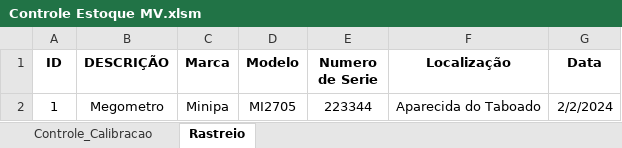
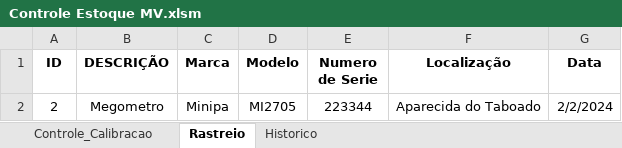
Before and after one commit to JhonataKornaker/Projeto-VBA, an Excel workbook: Controle Estoque MV.xlsm, sheet Rastreio, drawn as a sheet; values as stored, in another font and other column widths than the file's, no borders; the diff names each change by its address in the sheet, - before the commit and + after, or states it on an @@ line.

```diff
--- a/Controle Estoque MV.xlsm (sheet Rastreio)
+++ b/Controle Estoque MV.xlsm (sheet Rastreio)
+sheet tab: Historico
-A2 (ID): 1
+A2 (ID): 2
```
Also changed, not shown: 1 other file.
